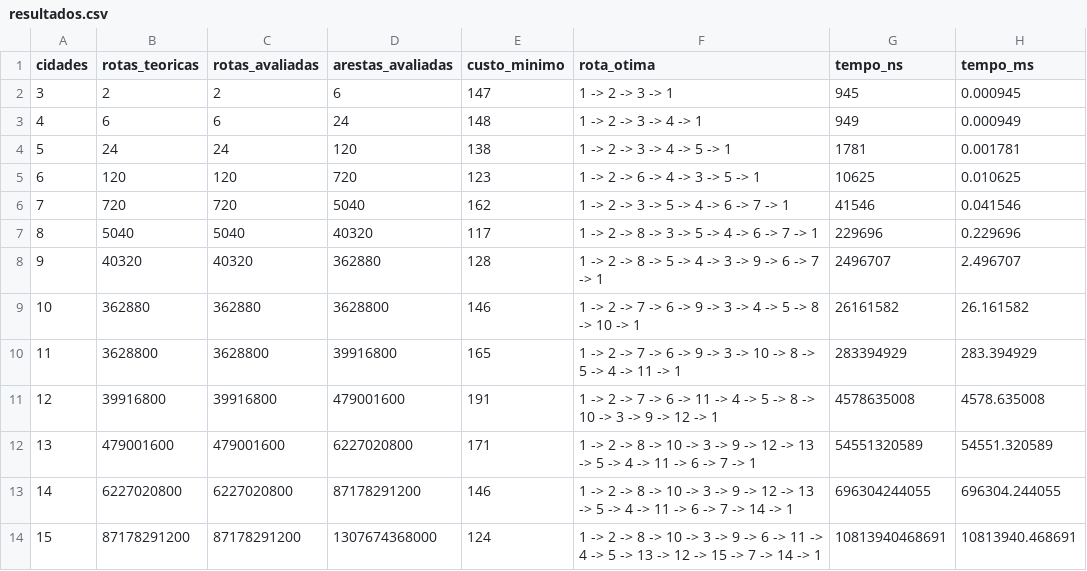
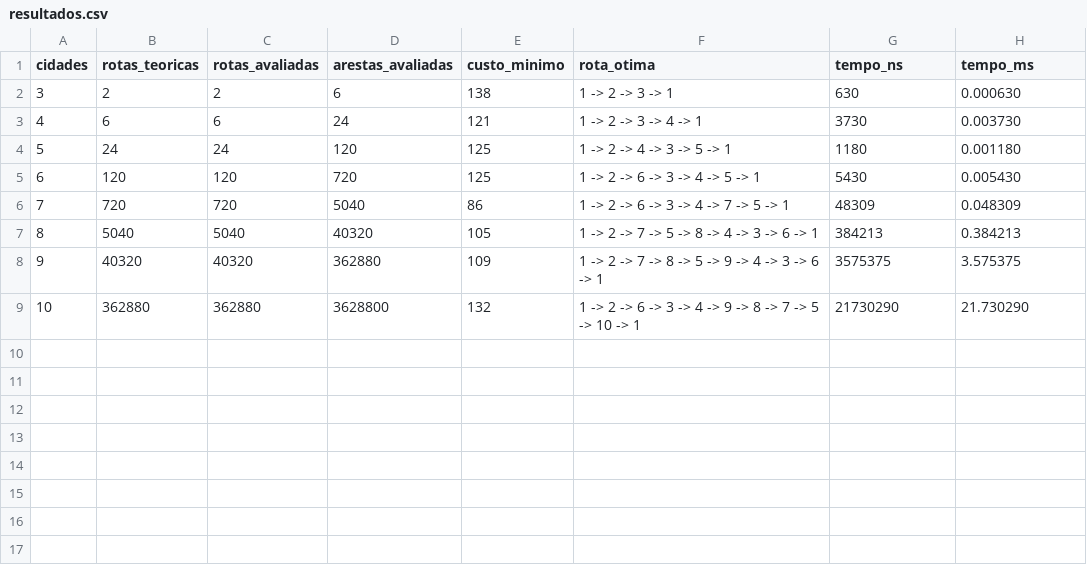
Before and after one commit to Cabritto-Corps/tsp-go, a CSV file: resultados/resultados.csv, drawn as a sheet.

Commit message:
gpu script and results

```diff
--- a/resultados/resultados.csv
+++ b/resultados/resultados.csv
@@ -1,14 +1,9 @@
 cidades,rotas_teoricas,rotas_avaliadas,arestas_avaliadas,custo_minimo,rota_otima,tempo_ns,tempo_ms
-3,2,2,6,147,1 -> 2 -> 3 -> 1,945,0.000945
-4,6,6,24,148,1 -> 2 -> 3 -> 4 -> 1,949,0.000949
-5,24,24,120,138,1 -> 2 -> 3 -> 4 -> 5 -> 1,1781,0.001781
-6,120,120,720,123,1 -> 2 -> 6 -> 4 -> 3 -> 5 -> 1,10625,0.010625
-7,720,720,5040,162,1 -> 2 -> 3 -> 5 -> 4 -> 6 -> 7 -> 1,41546,0.041546
-8,5040,5040,40320,117,1 -> 2 -> 8 -> 3 -> 5 -> 4 -> 6 -> 7 -> 1,229696,0.229696
-9,40320,40320,362880,128,1 -> 2 -> 8 -> 5 -> 4 -> 3 -> 9 -> 6 -> 7 -> 1,2496707,2.496707
-10,362880,362880,3628800,146,1 -> 2 -> 7 -> 6 -> 9 -> 3 -> 4 -> 5 -> 8 -> 10 -> 1,26161582,26.161582
-11,3628800,3628800,39916800,165,1 -> 2 -> 7 -> 6 -> 9 -> 3 -> 10 -> 8 -> 5 -> 4 -> 11 -> 1,283394929,283.394929
-12,39916800,39916800,479001600,191,1 -> 2 -> 7 -> 6 -> 11 -> 4 -> 5 -> 8 -> 10 -> 3 -> 9 -> 12 -> 1,4578635008,4578.635008
-13,479001600,479001600,6227020800,171,1 -> 2 -> 8 -> 10 -> 3 -> 9 -> 12 -> 13 -> 5 -> 4 -> 11 -> 6 -> 7 -> 1,54551320589,54551.320589
-14,6227020800,6227020800,87178291200,146,1 -> 2 -> 8 -> 10 -> 3 -> 9 -> 12 -> 13 -> 5 -> 4 -> 11 -> 6 -> 7 -> 14 -> 1,696304244055,696304.244055
-15,87178291200,87178291200,1307674368000,124,1 -> 2 -> 8 -> 10 -> 3 -> 9 -> 6 -> 11 -> 4 -> 5 -> 13 -> 12 -> 15 -> 7 -> 14 -> 1,10813940468691,10813940.468691
+3,2,2,6,138,1 -> 2 -> 3 -> 1,630,0.000630
+4,6,6,24,121,1 -> 2 -> 3 -> 4 -> 1,3730,0.003730
+5,24,24,120,125,1 -> 2 -> 4 -> 3 -> 5 -> 1,1180,0.001180
+6,120,120,720,125,1 -> 2 -> 6 -> 3 -> 4 -> 5 -> 1,5430,0.005430
+7,720,720,5040,86,1 -> 2 -> 6 -> 3 -> 4 -> 7 -> 5 -> 1,48309,0.048309
+8,5040,5040,40320,105,1 -> 2 -> 7 -> 5 -> 8 -> 4 -> 3 -> 6 -> 1,384213,0.384213
+9,40320,40320,362880,109,1 -> 2 -> 7 -> 8 -> 5 -> 9 -> 4 -> 3 -> 6 -> 1,3575375,3.575375
+10,362880,362880,3628800,132,1 -> 2 -> 6 -> 3 -> 4 -> 9 -> 8 -> 7 -> 5 -> 10 -> 1,21730290,21.730290
```
Also changed, not shown: 11 other files.
